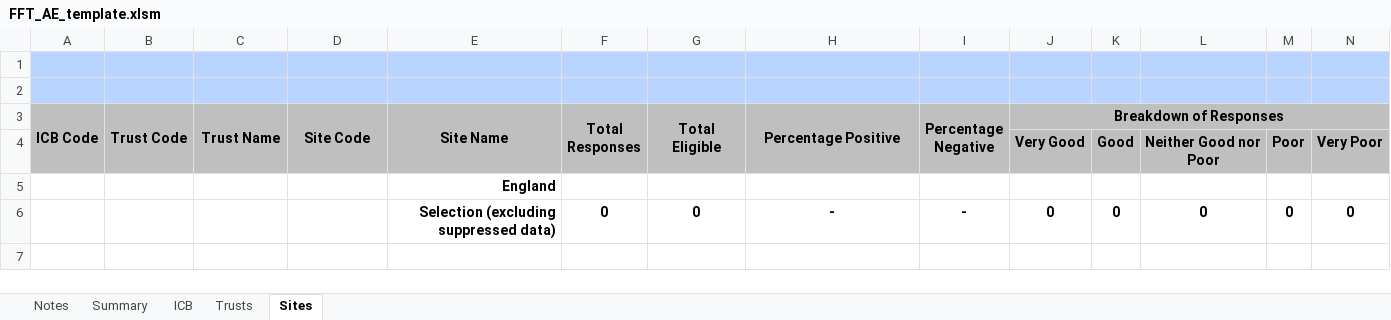
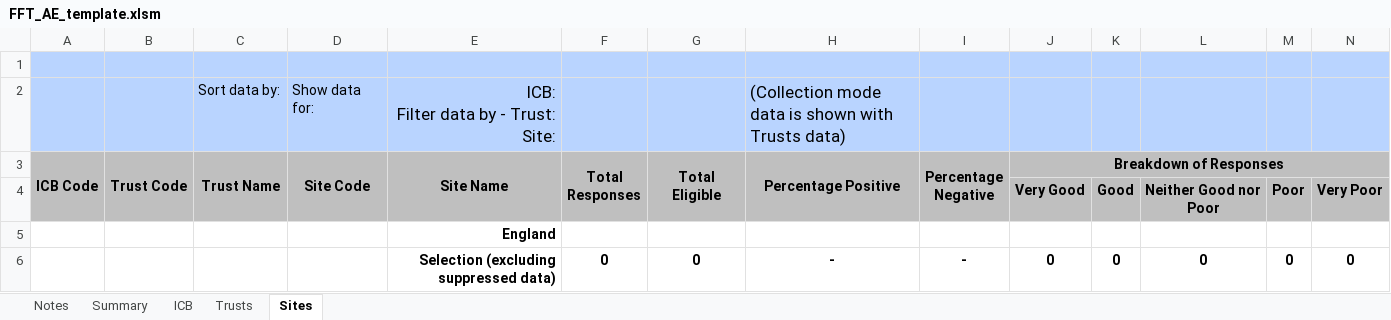
Before and after one commit to nhsengland/fft_pipeline, an Excel workbook: data/inputs/templates/FFT_AE_template.xlsm, sheet Sites, drawn as a sheet; only a part is shown; values as stored, in another font and other column widths than the file's, no borders; charts and pictures not drawn; rows hold the shown columns only; ↵ is a line break in a cell; the diff names each change by its address in the sheet, - before the commit and + after, or states it on an @@ line.

```diff
--- a/data/inputs/templates/FFT_AE_template.xlsm (sheet Sites)
+++ b/data/inputs/templates/FFT_AE_template.xlsm (sheet Sites)
-row 2: (empty)
+row 2:  |  | Sort data by: | Show data for: | ICB: ↵ Filter data by - Trust: ↵ Site: |  |  | (Collection mode data is shown with Trusts data)
```
Also changed, not shown: sheet Trusts, sheet ICB, sheet Summary, sheet Notes, charts or pictures.
